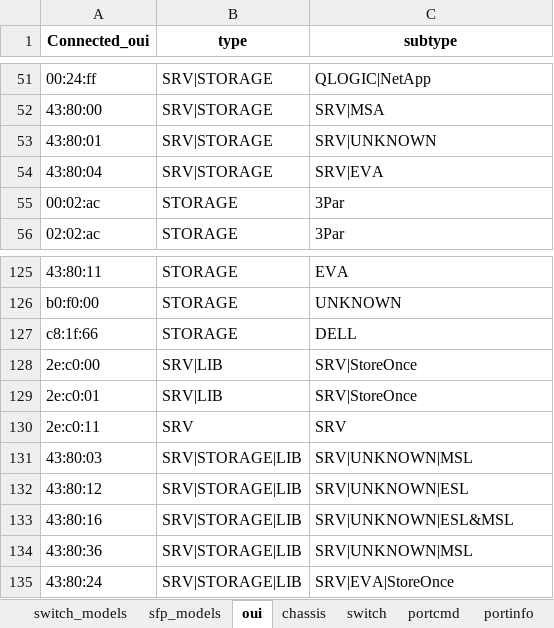
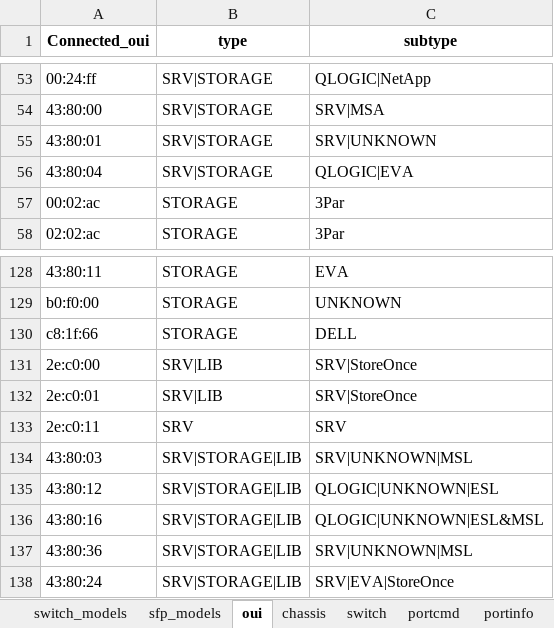
Before and after one commit to KonstantinAlxVlasenko/san_report_automation, an Excel workbook: san_automation_info.xlsx, sheet oui, drawn as a sheet; only a part is shown, gaps mark what is left out; values as stored, in another font and other column widths than the file's, no borders; addresses are those after the commit; the diff covers the shown part only; the diff names each change by its address in the sheet, - before the commit and + after, or states it on an @@ line.

```diff
--- a/san_automation_info.xlsx (sheet oui)
+++ b/san_automation_info.xlsx (sheet oui)
-C56 (subtype): SRV|EVA
+C56 (subtype): QLOGIC|EVA
-C135 (subtype): SRV|UNKNOWN|ESL
+C135 (subtype): QLOGIC|UNKNOWN|ESL
-C136 (subtype): SRV|UNKNOWN|ESL&MSL
+C136 (subtype): QLOGIC|UNKNOWN|ESL&MSL
```
Also changed, not shown: 3 added rows and 7 edited cells elsewhere in this sheet, report_info.xlsx, 3 other files.
